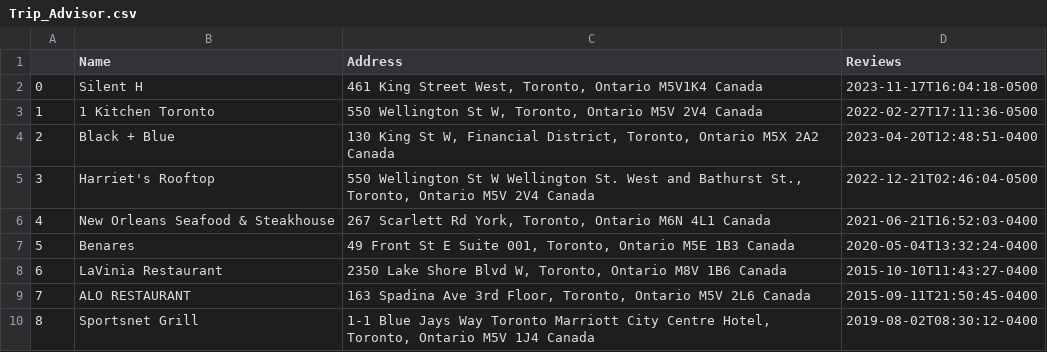
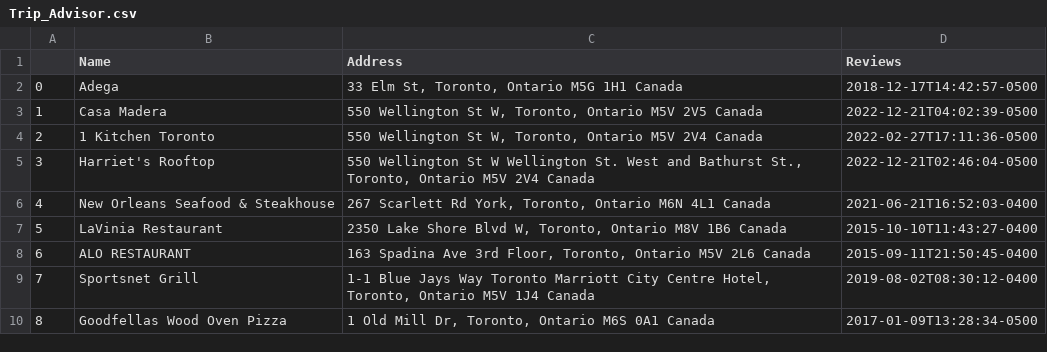
Before and after one commit to AleMori22/Project_1_repo, a CSV file: Trip_Advisor.csv, drawn as a sheet; only a part is shown; the shorter side is filled out with more unchanged rows; removed rows and columns are numbered as before the commit, all else as after; the diff covers the shown part only; the diff names each change by its address in the sheet, - before the commit and + after, or states it on an @@ line.

```diff
--- a/Trip_Advisor.csv
+++ b/Trip_Advisor.csv
-row 2: 0 | Silent H | 461 King Street West, Toronto, Ontario M5V1K4 Canada | 2023-11-17T16:04:18-0500
+row 2: 0 | Adega | 33 Elm St, Toronto, Ontario M5G 1H1 Canada | 2018-12-17T14:42:57-0500
+row 3: 1 | Casa Madera | 550 Wellington St W, Toronto, Ontario M5V 2V5 Canada | 2022-12-21T04:02:39-0500
@@ column A renumbered between rows 4 and 23 @@
-row 4: 2 | Black + Blue | 130 King St W, Financial District, Toronto, Ontario M5X 2A2 Canada | 2023-04-20T12:48:51-0400
-row 7: 5 | Benares | 49 Front St E Suite 001, Toronto, Ontario M5E 1B3 Canada | 2020-05-04T13:32:24-0400
```
Also changed, not shown: 27 added rows, 7 removed rows and 1 moved row elsewhere in this file, 1 other file.
